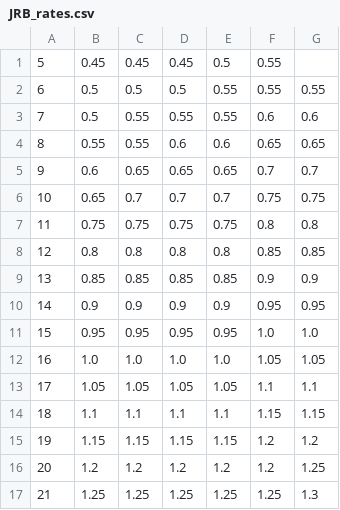
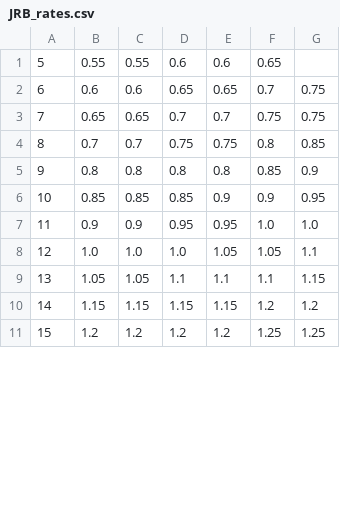
Before and after one commit to Ashihara-Y/VFMcalcProj, a CSV file: JRB_rates.csv, drawn as a sheet; only a part is shown; the diff covers the shown part only.

Commit message:
updated rates files

```diff
--- a/JRB_rates.csv
+++ b/JRB_rates.csv
@@ -1,17 +1,11 @@
-5	0.45	0.45	0.45	0.5	0.55	
-6	0.5	0.5	0.5	0.55	0.55	0.55
-7	0.5	0.55	0.55	0.55	0.6	0.6
-8	0.55	0.55	0.6	0.6	0.65	0.65
-9	0.6	0.65	0.65	0.65	0.7	0.7
-10	0.65	0.7	0.7	0.7	0.75	0.75
-11	0.75	0.75	0.75	0.75	0.8	0.8
-12	0.8	0.8	0.8	0.8	0.85	0.85
-13	0.85	0.85	0.85	0.85	0.9	0.9
-14	0.9	0.9	0.9	0.9	0.95	0.95
-15	0.95	0.95	0.95	0.95	1.0	1.0
-16	1.0	1.0	1.0	1.0	1.05	1.05
-17	1.05	1.05	1.05	1.05	1.1	1.1
-18	1.1	1.1	1.1	1.1	1.15	1.15
-19	1.15	1.15	1.15	1.15	1.2	1.2
-20	1.2	1.2	1.2	1.2	1.2	1.25
-21	1.25	1.25	1.25	1.25	1.25	1.3
+5	0.55	0.55	0.6	0.6	0.65	
+6	0.6	0.6	0.65	0.65	0.7	0.75
+7	0.65	0.65	0.7	0.7	0.75	0.75
+8	0.7	0.7	0.75	0.75	0.8	0.85
+9	0.8	0.8	0.8	0.8	0.85	0.9
+10	0.85	0.85	0.85	0.9	0.9	0.95
+11	0.9	0.9	0.95	0.95	1.0	1.0
+12	1.0	1.0	1.0	1.05	1.05	1.1
+13	1.05	1.05	1.1	1.1	1.1	1.15
+14	1.15	1.15	1.15	1.15	1.2	1.2
+15	1.2	1.2	1.2	1.2	1.25	1.25
```
Also changed, not shown: 9 added rows, 3 removed rows and 16 edited cells elsewhere in this file, 3 other files.
